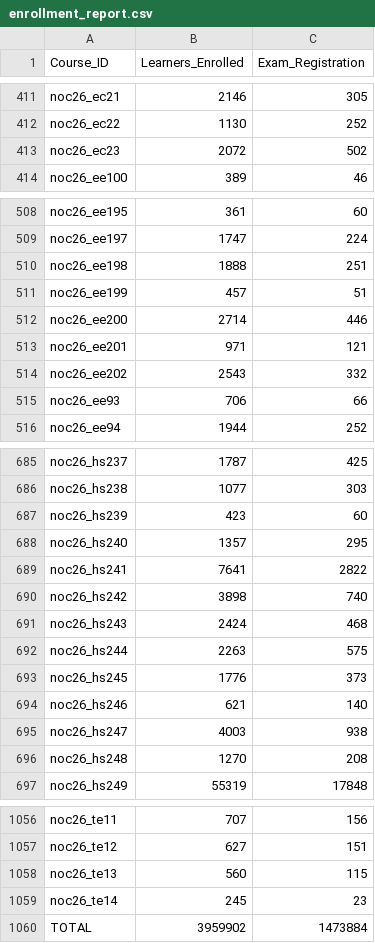
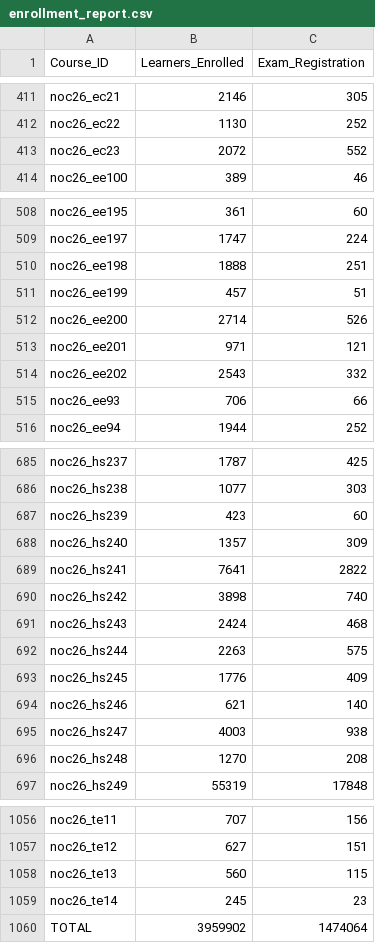
Before and after one commit to 01234santhoshprabhu/count, a CSV file: enrollment_report.csv, drawn as a sheet; only a part is shown, gaps mark what is left out.

Commit message:
Auto refresh live dashboard data

```diff
--- a/enrollment_report.csv
+++ b/enrollment_report.csv
@@ -412,3 +412,3 @@ noc26_ec21,2146,305
 noc26_ec22,1130,252
-noc26_ec23,2072,502
+noc26_ec23,2072,552
 noc26_ee100,389,46
@@ -511,3 +511,3 @@ noc26_ee198,1888,251
 noc26_ee199,457,51
-noc26_ee200,2714,446
+noc26_ee200,2714,526
 noc26_ee201,971,121
@@ -687,3 +687,3 @@ noc26_hs238,1077,303
 noc26_hs239,423,60
-noc26_hs240,1357,295
+noc26_hs240,1357,309
 noc26_hs241,7641,2822
@@ -692,3 +692,3 @@ noc26_hs243,2424,468
 noc26_hs244,2263,575
-noc26_hs245,1776,373
+noc26_hs245,1776,409
 noc26_hs246,621,140
@@ -1059,2 +1059,2 @@ noc26_te13,560,115
 noc26_te14,245,23
-TOTAL,3959902,1473884
+TOTAL,3959902,1474064
```
Also changed, not shown: 3 other files.
